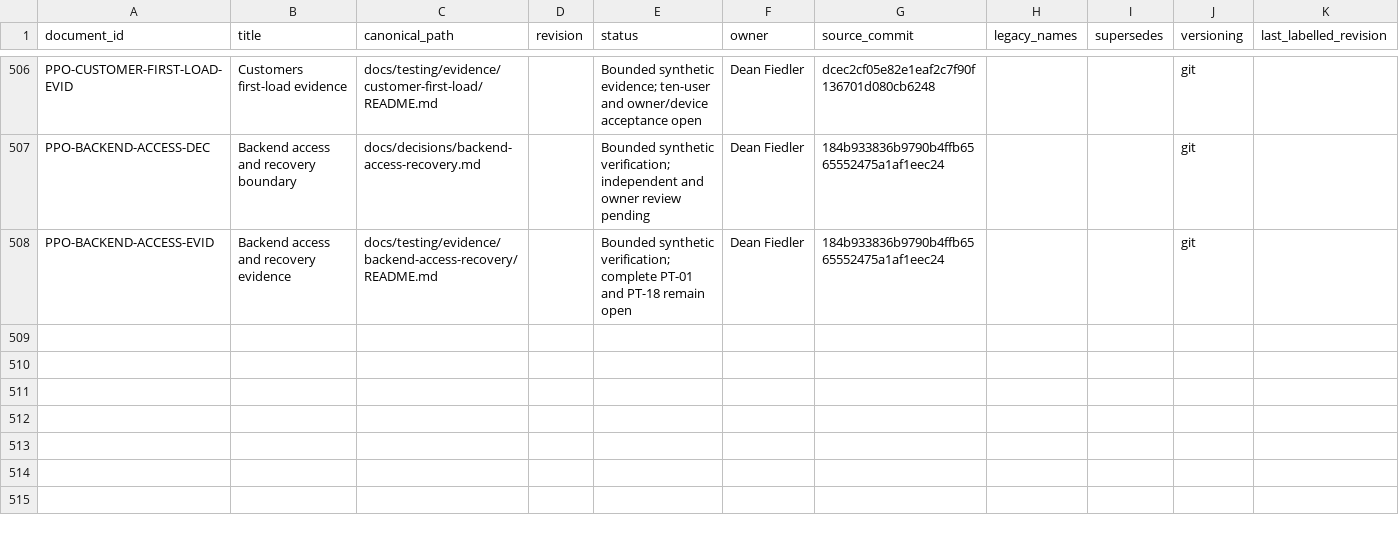
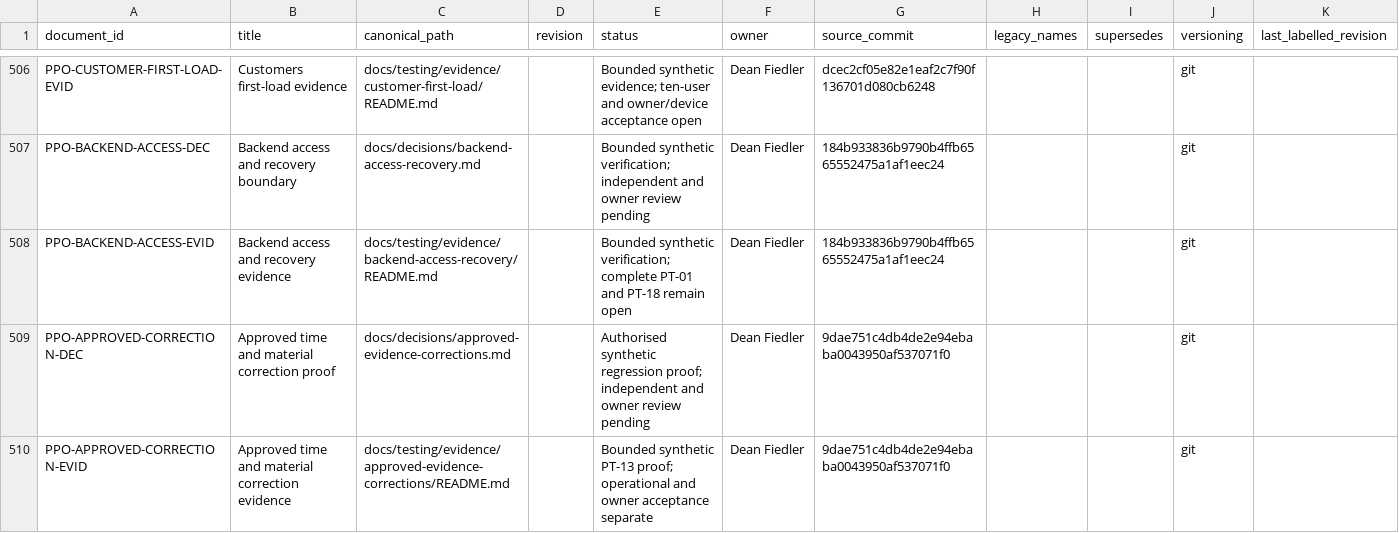
Before and after one commit to deanrfiedler-gif/powerplants-one, a CSV file: docs/standards/document-register.csv, drawn as a sheet; only a part is shown, gaps mark what is left out; the diff names each change by its address in the sheet, - before the commit and + after, or states it on an @@ line.

Commit message:
Record PT-13 correction evidence and backend PR integration checks

```diff
--- a/docs/standards/document-register.csv
+++ b/docs/standards/document-register.csv
+row 509: PPO-APPROVED-CORRECTION-DEC | Approved time and material correction proof | docs/decisions/approved-evidence-corrections.md |  | Authorised synthetic regression proof; independent and owner review pending | Dean Fiedler | 9dae751c4db4de2e94ebaba0043950af537071f0 |  |  | git
+row 510: PPO-APPROVED-CORRECTION-EVID | Approved time and material correction evidence | docs/testing/evidence/approved-evidence-corrections/README.md |  | Bounded synthetic PT-13 proof; operational and owner acceptance separate | Dean Fiedler | 9dae751c4db4de2e94ebaba0043950af537071f0 |  |  | git
```
Also changed, not shown: 19 other files.
